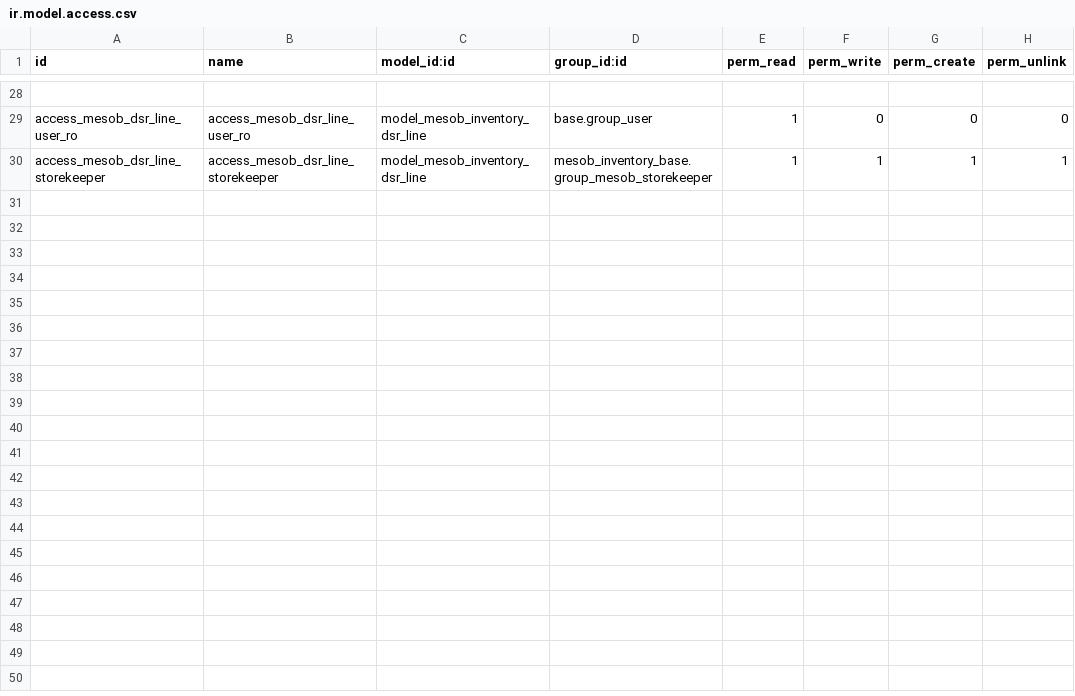
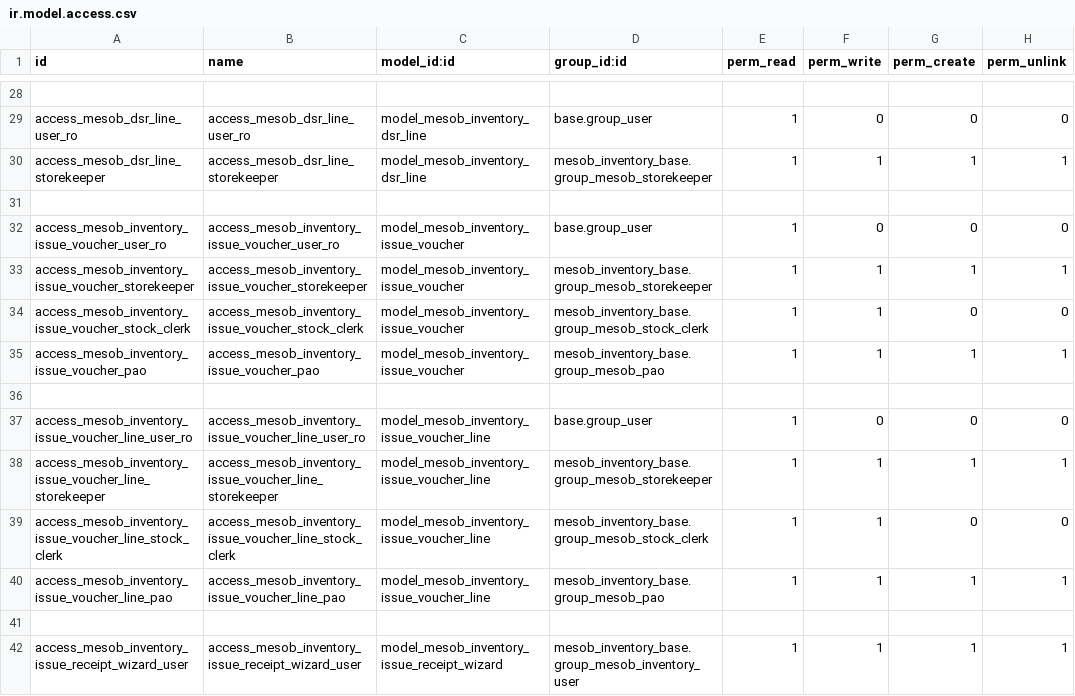
Before and after one commit to naol456/Mesob-Inventory-Management-System, a CSV file: addons/mesob_inventory_base/security/ir.model.access.csv, drawn as a sheet; only a part is shown, gaps mark what is left out; the diff names each change by its address in the sheet, - before the commit and + after, or states it on an @@ line.

```diff
--- a/addons/mesob_inventory_base/security/ir.model.access.csv
+++ b/addons/mesob_inventory_base/security/ir.model.access.csv
+row 31: (empty)
+row 32: access_mesob_inventory_issue_voucher_user_ro | access_mesob_inventory_issue_voucher_user_ro | model_mesob_inventory_issue_voucher | base.group_user | 1 | 0 | 0 | 0
+row 33: access_mesob_inventory_issue_voucher_storekeeper | access_mesob_inventory_issue_voucher_storekeeper | model_mesob_inventory_issue_voucher | mesob_inventory_base.group_mesob_storekeeper | 1 | 1 | 1 | 1
+row 34: access_mesob_inventory_issue_voucher_stock_clerk | access_mesob_inventory_issue_voucher_stock_clerk | model_mesob_inventory_issue_voucher | mesob_inventory_base.group_mesob_stock_clerk | 1 | 1 | 0 | 0
+row 35: access_mesob_inventory_issue_voucher_pao | access_mesob_inventory_issue_voucher_pao | model_mesob_inventory_issue_voucher | mesob_inventory_base.group_mesob_pao | 1 | 1 | 1 | 1
+row 36: (empty)
+row 37: access_mesob_inventory_issue_voucher_line_user_ro | access_mesob_inventory_issue_voucher_line_user_ro | model_mesob_inventory_issue_voucher_line | base.group_user | 1 | 0 | 0 | 0
+row 38: access_mesob_inventory_issue_voucher_line_storekeeper | access_mesob_inventory_issue_voucher_line_storekeeper | model_mesob_inventory_issue_voucher_line | mesob_inventory_base.group_mesob_storekeeper | 1 | 1 | 1 | 1
+row 39: access_mesob_inventory_issue_voucher_line_stock_clerk | access_mesob_inventory_issue_voucher_line_stock_clerk | model_mesob_inventory_issue_voucher_line | mesob_inventory_base.group_mesob_stock_clerk | 1 | 1 | 0 | 0
+row 40: access_mesob_inventory_issue_voucher_line_pao | access_mesob_inventory_issue_voucher_line_pao | model_mesob_inventory_issue_voucher_line | mesob_inventory_base.group_mesob_pao | 1 | 1 | 1 | 1
+row 41: (empty)
+row 42: access_mesob_inventory_issue_receipt_wizard_user | access_mesob_inventory_issue_receipt_wizard_user | model_mesob_inventory_issue_receipt_wizard | mesob_inventory_base.group_mesob_inventory_user | 1 | 1 | 1 | 1
```
Also changed, not shown: 8 other files.
